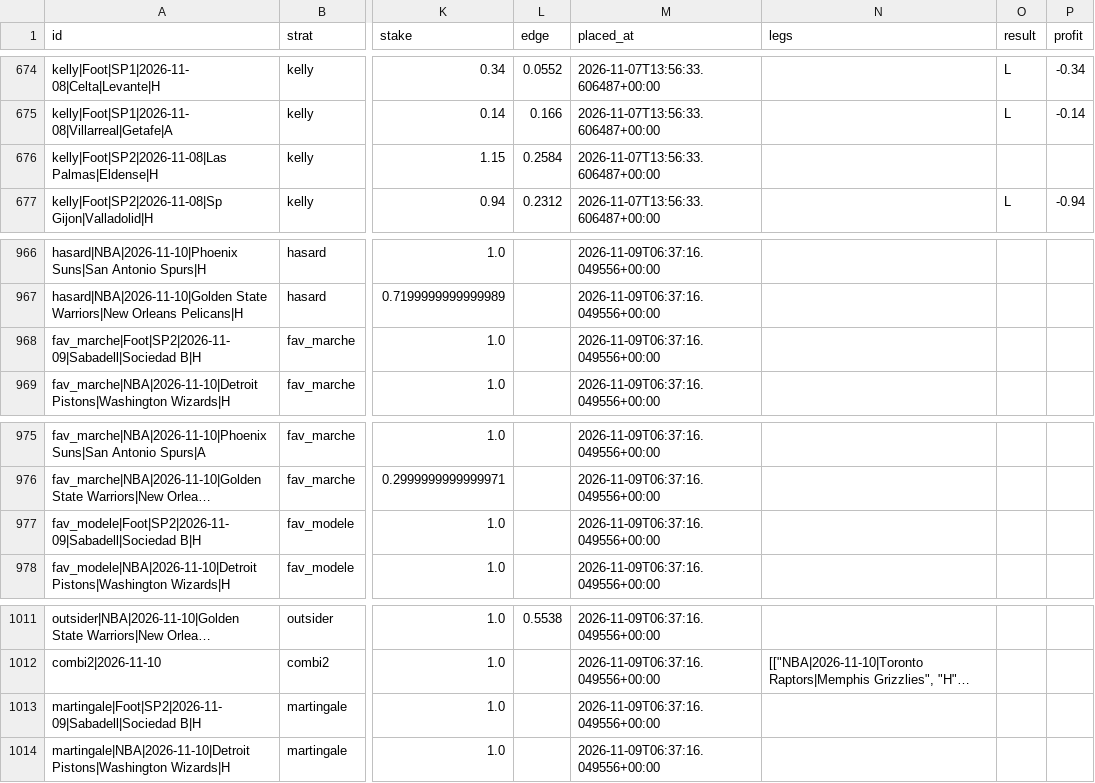
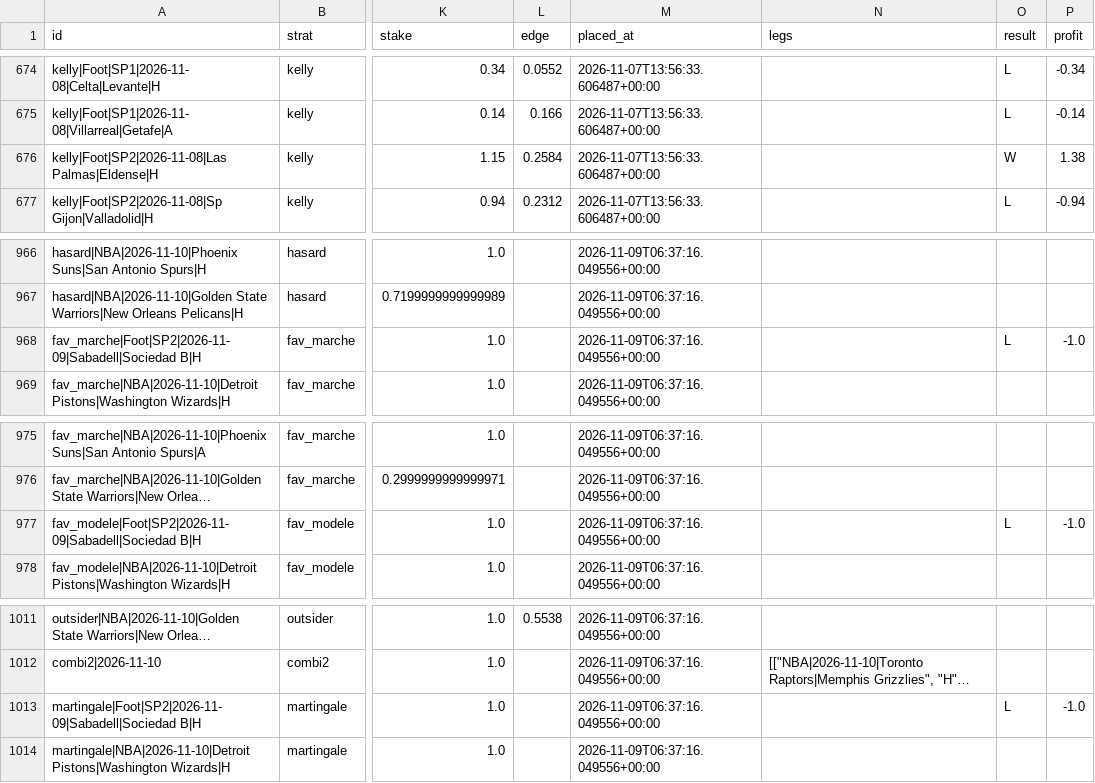
Before and after one commit to karlgabrielamani/pronostat, a CSV file: data/paper_bets.csv, drawn as a sheet; only a part is shown, gaps mark what is left out; long unchanged cells end in …; the diff covers the shown part only; the diff names each change by its address in the sheet, - before the commit and + after, or states it on an @@ line.

```diff
--- a/data/paper_bets.csv
+++ b/data/paper_bets.csv
-O676 (result): (empty)
+O676 (result): W
-P676 (profit): (empty)
+P676 (profit): 1.38
-O968 (result): (empty)
+O968 (result): L
-P968 (profit): (empty)
+P968 (profit): -1.0
-O977 (result): (empty)
+O977 (result): L
-P977 (profit): (empty)
+P977 (profit): -1.0
-O1013 (result): (empty)
+O1013 (result): L
-P1013 (profit): (empty)
+P1013 (profit): -1.0
```
Also changed, not shown: 14 edited cells elsewhere in this file, data/cups_history.csv, data/predictions_log.csv, 4 other files.
